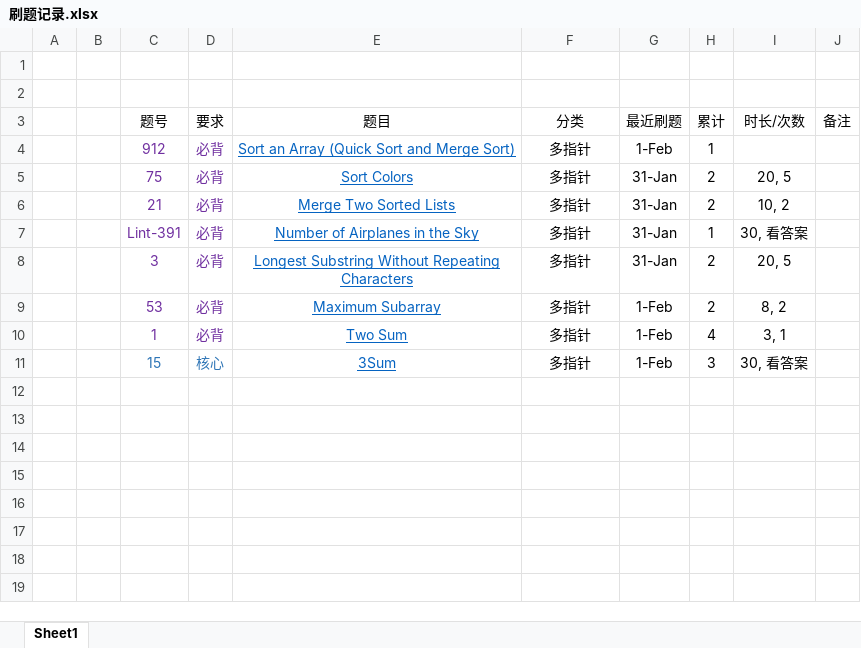
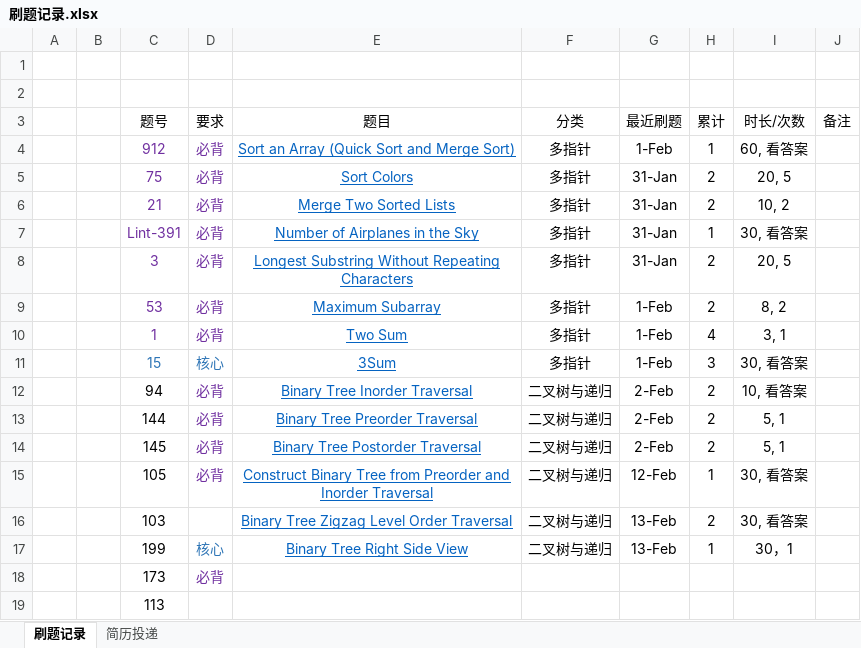
Before and after one commit to weihe13/Lee_code, an Excel workbook: 刷题记录.xlsx, sheet 刷题记录, drawn as a sheet; values as stored, in another font and other column widths than the file's, no borders; the diff names each change by its address in the sheet, - before the commit and + after, or states it on an @@ line.

```diff
--- a/刷题记录.xlsx (sheet 刷题记录)
+++ b/刷题记录.xlsx (sheet 刷题记录)
-sheet tab: Sheet1
+sheet tab: 刷题记录
+sheet tab: 简历投递
-I4 (时长/次数): (empty)
+I4 (时长/次数): 60, 看答案
+row 12:  |  | 94 | 必背 | Binary Tree Inorder Traversal | 二叉树与递归 | 2-Feb | 2 | 10, 看答案
+row 13:  |  | 144 | 必背 | Binary Tree Preorder Traversal | 二叉树与递归 | 2-Feb | 2 | 5, 1
+row 14:  |  | 145 | 必背 | Binary Tree Postorder Traversal | 二叉树与递归 | 2-Feb | 2 | 5, 1
+row 15:  |  | 105 | 必背 | Construct Binary Tree from Preorder and Inorder Traversal | 二叉树与递归 | 12-Feb | 1 | 30, 看答案
+row 16:  |  | 103 |  | Binary Tree Zigzag Level Order Traversal | 二叉树与递归 | 13-Feb | 2 | 30, 看答案
+row 17:  |  | 199 | 核心 | Binary Tree Right Side View | 二叉树与递归 | 13-Feb | 1 | 30，1
+row 18:  |  | 173 | 必背
+row 19:  |  | 113
```
Also changed, not shown: 20 other files.
